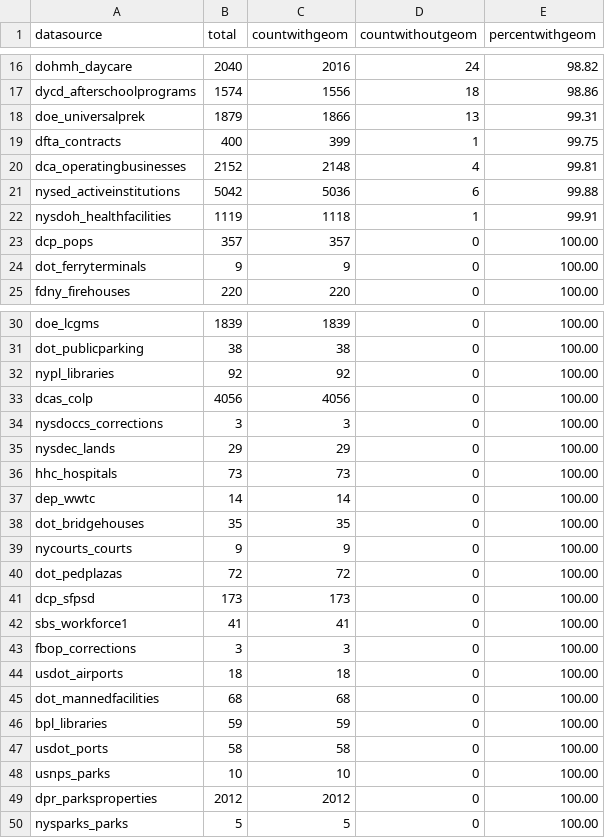
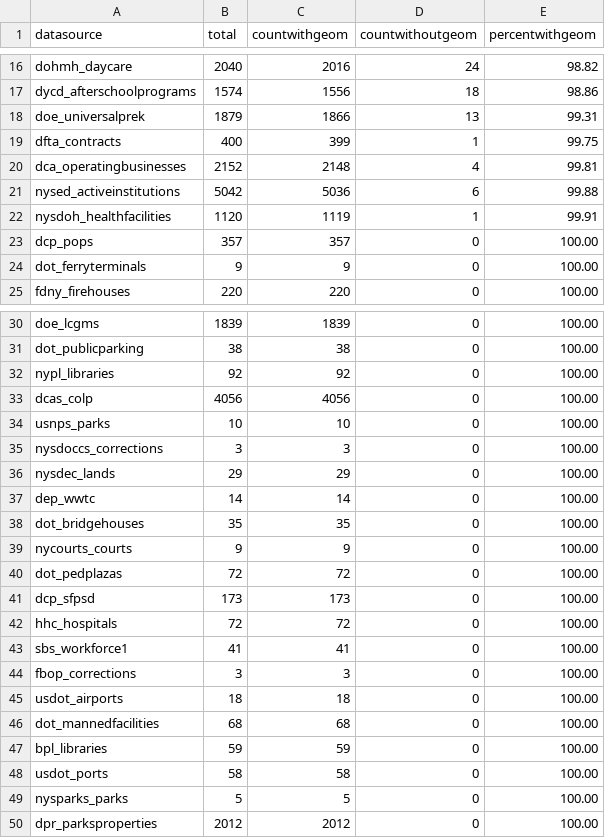
Before and after one commit to NYCPlanning/db-facilities-tmp, a CSV file: output/qc_mapped_datasource.csv, drawn as a sheet; only a part is shown, gaps mark what is left out.

```diff
--- a/output/qc_mapped_datasource.csv
+++ b/output/qc_mapped_datasource.csv
@@ -21,3 +21,3 @@ dca_operatingbusinesses,2152,2148,4,99.81
 nysed_activeinstitutions,5042,5036,6,99.88
-nysdoh_healthfacilities,1119,1118,1,99.91
+nysdoh_healthfacilities,1120,1119,1,99.91
 dcp_pops,357,357,0,100.00
@@ -33,5 +33,5 @@ nypl_libraries,92,92,0,100.00
 dcas_colp,4056,4056,0,100.00
+usnps_parks,10,10,0,100.00
 nysdoccs_corrections,3,3,0,100.00
 nysdec_lands,29,29,0,100.00
-hhc_hospitals,73,73,0,100.00
 dep_wwtc,14,14,0,100.00
@@ -41,2 +41,3 @@ dot_pedplazas,72,72,0,100.00
 dcp_sfpsd,173,173,0,100.00
+hhc_hospitals,72,72,0,100.00
 sbs_workforce1,41,41,0,100.00
@@ -47,4 +48,3 @@ bpl_libraries,59,59,0,100.00
 usdot_ports,58,58,0,100.00
-usnps_parks,10,10,0,100.00
+nysparks_parks,5,5,0,100.00
 dpr_parksproperties,2012,2012,0,100.00
-nysparks_parks,5,5,0,100.00
```
Also changed, not shown: output/geo_rejects.csv, output/qc_diff.csv, 6 other files.
